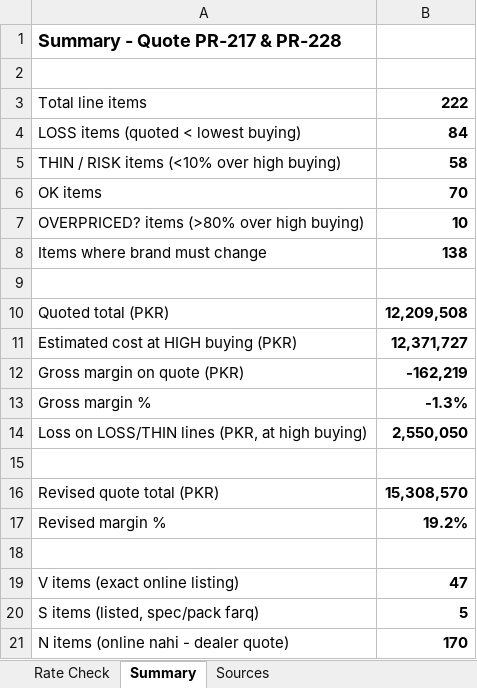
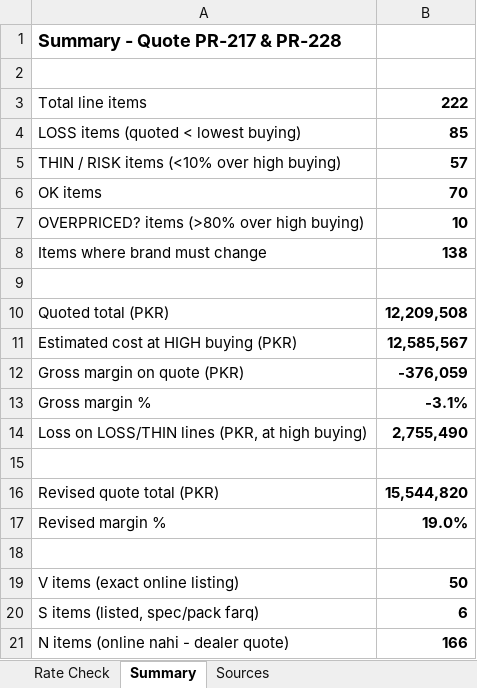
Before and after one commit to zidanefinance-bot/hassan, an Excel workbook: quotes/PR-217-228/Quote_PR217_PR228_Rate_Check.xlsx, sheet Summary, drawn as a sheet; values as stored, in another font and other column widths than the file's, no borders; the diff names each change by its address in the sheet, - before the commit and + after, or states it on an @@ line.

```diff
--- a/quotes/PR-217-228/Quote_PR217_PR228_Rate_Check.xlsx (sheet Summary)
+++ b/quotes/PR-217-228/Quote_PR217_PR228_Rate_Check.xlsx (sheet Summary)
-B4: 84
+B4: 85
-B5: 58
+B5: 57
-B11: 12,371,727
+B11: 12,585,567
-B12: -162,219
+B12: -376,059
-B13: -1.3%
+B13: -3.1%
-B14: 2,550,050
+B14: 2,755,490
-B16: 15,308,570
+B16: 15,544,820
-B17: 19.2%
+B17: 19.0%
-B19: 47
+B19: 50
-B20: 5
+B20: 6
-B21: 170
+B21: 166
```
Also changed, not shown: sheet Rate Check, quotes/PR-217-228/RFQ_PR217_PR228.xlsx, quotes/PR-217-228/Zidane_Revised_Quotation_PR217_PR228.xlsx, 3 other files.
